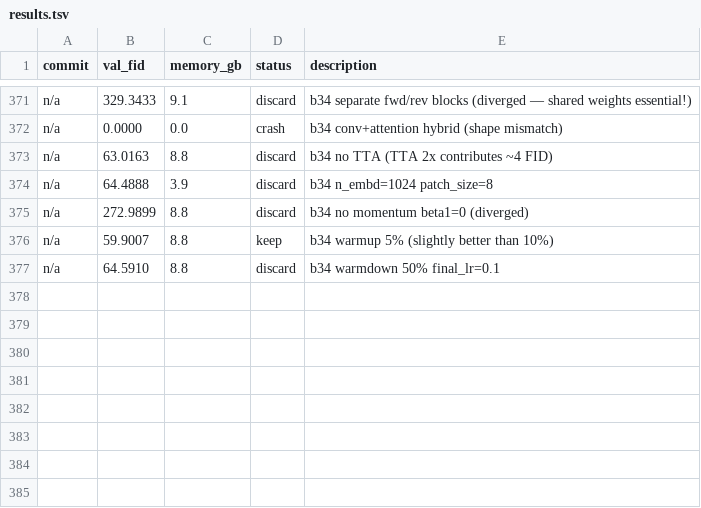
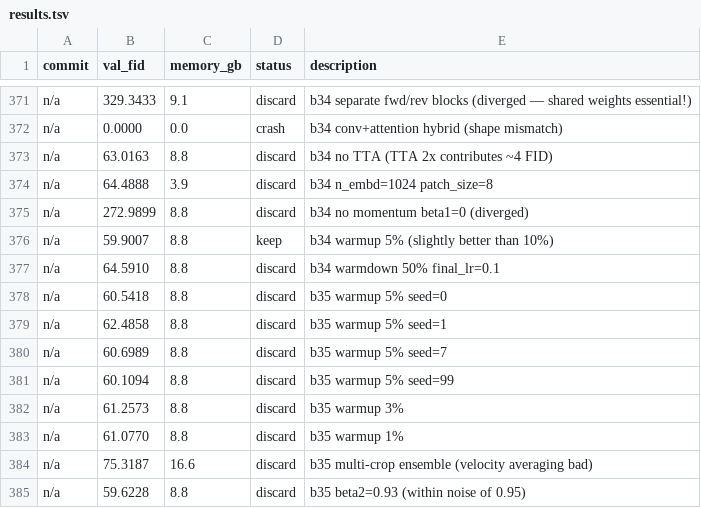
Before and after one commit to Fchaubard/zero_order_diffusion_autoresearcher, a TSV file: results.tsv, drawn as a sheet; only a part is shown, gaps mark what is left out; the diff names each change by its address in the sheet, - before the commit and + after, or states it on an @@ line.

Commit message:
384 experiments: beta2=0.93 within noise (59.62). Multi-crop bad. Config converged at FID ~61±1. Best: 58.82.

```diff
--- a/results.tsv
+++ b/results.tsv
+row 378: n/a | 60.5418 | 8.8 | discard | b35 warmup 5% seed=0
+row 379: n/a | 62.4858 | 8.8 | discard | b35 warmup 5% seed=1
+row 380: n/a | 60.6989 | 8.8 | discard | b35 warmup 5% seed=7
+row 381: n/a | 60.1094 | 8.8 | discard | b35 warmup 5% seed=99
+row 382: n/a | 61.2573 | 8.8 | discard | b35 warmup 3%
+row 383: n/a | 61.0770 | 8.8 | discard | b35 warmup 1%
+row 384: n/a | 75.3187 | 16.6 | discard | b35 multi-crop ensemble (velocity averaging bad)
+row 385: n/a | 59.6228 | 8.8 | discard | b35 beta2=0.93 (within noise of 0.95)
```
Also changed, not shown: 2 other files.
